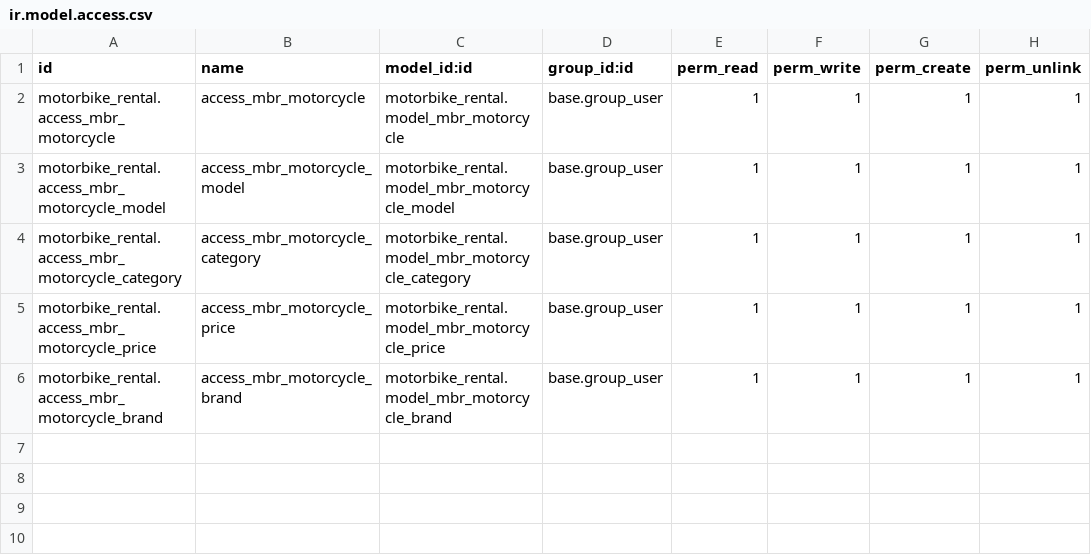
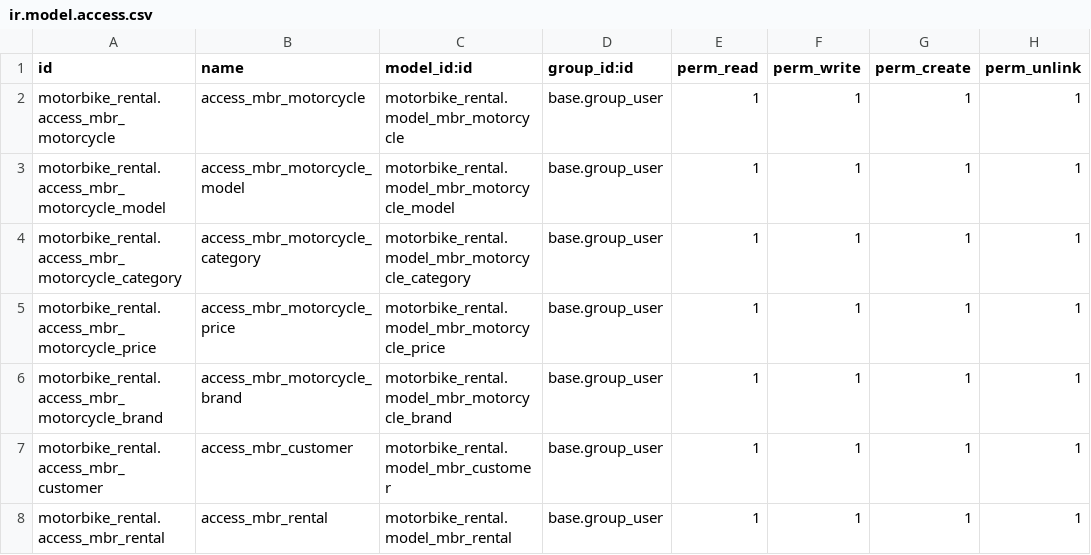
Before and after one commit to Nihta/motorbike_rental, a CSV file: security/ir.model.access.csv, drawn as a sheet; the diff names each change by its address in the sheet, - before the commit and + after, or states it on an @@ line.

Commit message:
Add mbr.customer and mbr.rental

```diff
--- a/security/ir.model.access.csv
+++ b/security/ir.model.access.csv
+row 7: motorbike_rental.access_mbr_customer | access_mbr_customer | motorbike_rental.model_mbr_customer | base.group_user | 1 | 1 | 1 | 1
+row 8: motorbike_rental.access_mbr_rental | access_mbr_rental | motorbike_rental.model_mbr_rental | base.group_user | 1 | 1 | 1 | 1
```
Also changed, not shown: 12 other files.
